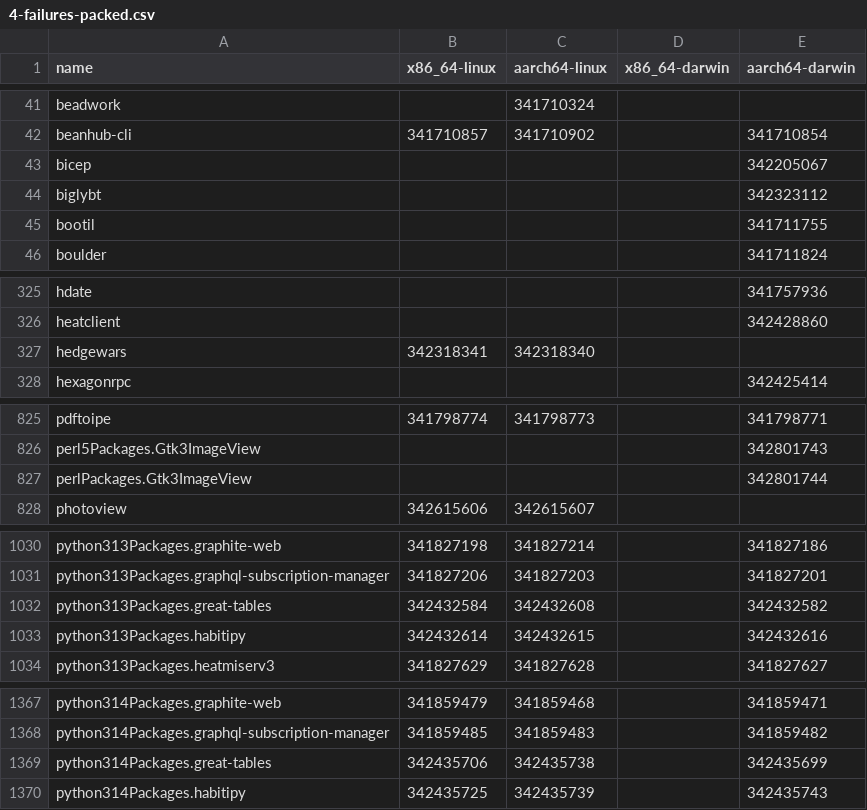
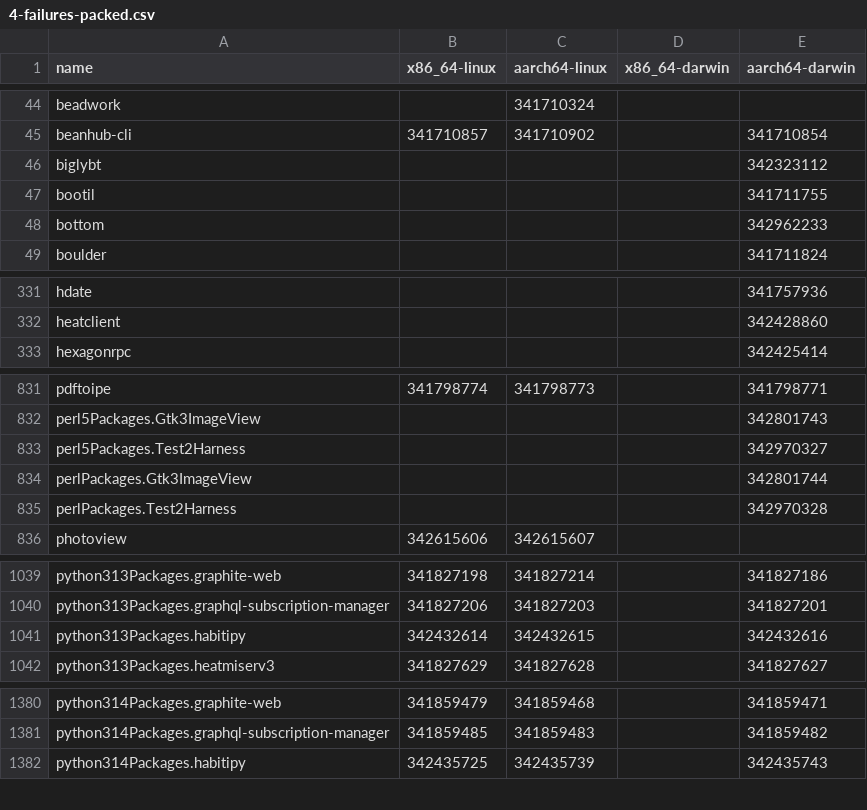
Before and after one commit to Sigmanificient/nixpkgs-failure-notify, a CSV file: results/trunk/4-failures-packed.csv, drawn as a sheet; only a part is shown, gaps mark what is left out; the diff covers the shown part only.

```diff
--- a/results/trunk/4-failures-packed.csv
+++ b/results/trunk/4-failures-packed.csv
@@ -42,5 +45,5 @@ beadwork,,341710324,,
 beanhub-cli,341710857,341710902,,341710854
-bicep,,,,342205067
 biglybt,,,,342323112
 bootil,,,,341711755
+bottom,,,,342962233
 boulder,,,,341711824
@@ -326,3 +332,2 @@ hdate,,,,341757936
 heatclient,,,,342428860
-hedgewars,342318341,342318340,,
 hexagonrpc,,,,342425414
@@ -826,3 +832,5 @@ pdftoipe,341798774,341798773,,341798771
 perl5Packages.Gtk3ImageView,,,,342801743
+perl5Packages.Test2Harness,,,,342970327
 perlPackages.Gtk3ImageView,,,,342801744
+perlPackages.Test2Harness,,,,342970328
 photoview,342615606,342615607,,
@@ -1031,3 +1040,2 @@ python313Packages.graphite-web,341827198,341827214,,341827186
 python313Packages.graphql-subscription-manager,341827206,341827203,,341827201
-python313Packages.great-tables,342432584,342432608,,342432582
 python313Packages.habitipy,342432614,342432615,,342432616
@@ -1368,3 +1381,2 @@ python314Packages.graphite-web,341859479,341859468,,341859471
 python314Packages.graphql-subscription-manager,341859485,341859483,,341859482
-python314Packages.great-tables,342435706,342435738,,342435699
 python314Packages.habitipy,342435725,342435739,,342435743
```
Also changed, not shown: 27 added rows, 8 removed rows and 74 edited cells elsewhere in this file, results/staging-next/3-failures-aarch64-linux.csv, results/staging-next/3-failures-x86_64-linux.csv, 11 other files.
